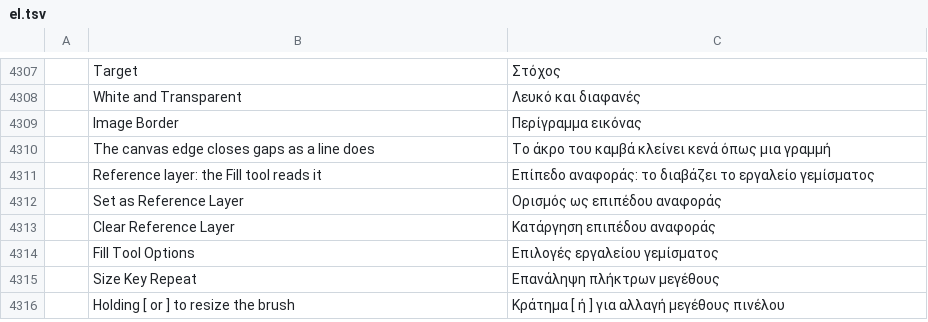
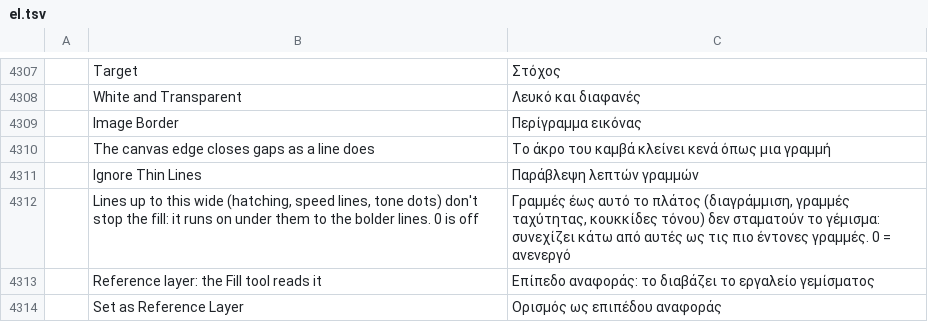
Before and after one commit to wilwal2020/photocraft, a TSV file: crates/ui-egui/src/i18n/el.tsv, drawn as a sheet; only a part is shown, gaps mark what is left out; the shorter side is filled out with more unchanged rows; the diff names each change by its address in the sheet, - before the commit and + after, or states it on an @@ line.

```diff
--- a/crates/ui-egui/src/i18n/el.tsv
+++ b/crates/ui-egui/src/i18n/el.tsv
+row 4311:  | Ignore Thin Lines | Παράβλεψη λεπτών γραμμών
+row 4312:  | Lines up to this wide (hatching, speed lines, tone dots) don't stop the fill: it runs on under them to the bolder lines. 0 is off | Γραμμές έως αυτό το πλάτος (διαγράμμιση, γραμμές ταχύτητας, κουκκίδες τόνου) δεν σταματούν το γέμισμα: συνεχίζει κάτω από αυτές ως τις πιο έντονες γραμμές. 0 = ανενεργό
```
Also changed, not shown: crates/ui-egui/src/i18n/fr.tsv, crates/ui-egui/src/i18n/hi.tsv, 22 other files.
